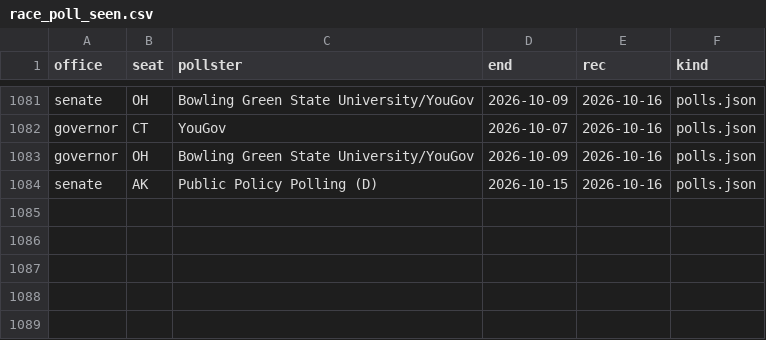
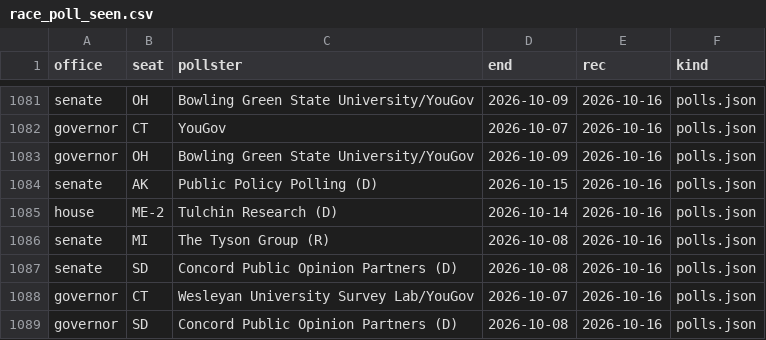
Before and after one commit to scorvec/midterms-2026, a CSV file: data/state/race_poll_seen.csv, drawn as a sheet; only a part is shown, gaps mark what is left out; the diff names each change by its address in the sheet, - before the commit and + after, or states it on an @@ line.

```diff
--- a/data/state/race_poll_seen.csv
+++ b/data/state/race_poll_seen.csv
+row 1085: house | ME-2 | Tulchin Research (D) | 2026-10-14 | 2026-10-16 | polls.json
+row 1086: senate | MI | The Tyson Group (R) | 2026-10-08 | 2026-10-16 | polls.json
+row 1087: senate | SD | Concord Public Opinion Partners (D) | 2026-10-08 | 2026-10-16 | polls.json
+row 1088: governor | CT | Wesleyan University Survey Lab/YouGov | 2026-10-07 | 2026-10-16 | polls.json
+row 1089: governor | SD | Concord Public Opinion Partners (D) | 2026-10-08 | 2026-10-16 | polls.json
```
Also changed, not shown: data/state/bluesky_race_polls.csv, data/state/pollresults_approval.csv, 7 other files.
